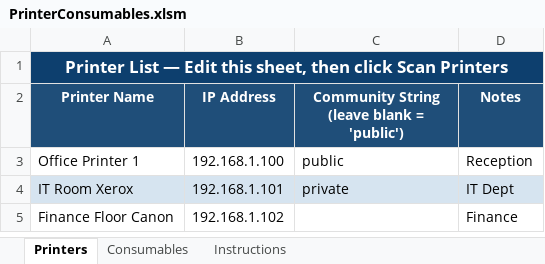
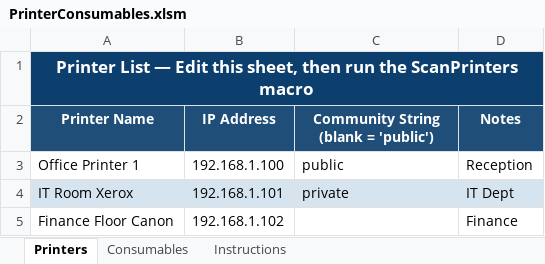
Before and after one commit to spinfosecurity/ics-ot-protector, an Excel workbook: scripts/PrinterConsumables.xlsm, sheet Printers, drawn as a sheet; values as stored, in another font and other column widths than the file's, no borders; the diff names each change by its address in the sheet, - before the commit and + after, or states it on an @@ line.

```diff
--- a/scripts/PrinterConsumables.xlsm (sheet Printers)
+++ b/scripts/PrinterConsumables.xlsm (sheet Printers)
-A1 (Printer Name): …sheet, then click Scan Printers
+A1 (Printer Name): …sheet, then run the ScanPrinters macro
-C2: Community String (leave blank = 'public')
+C2: Community String (blank = 'public')
```
Also changed, not shown: sheet Instructions, sheet Consumables, 2 other files.
